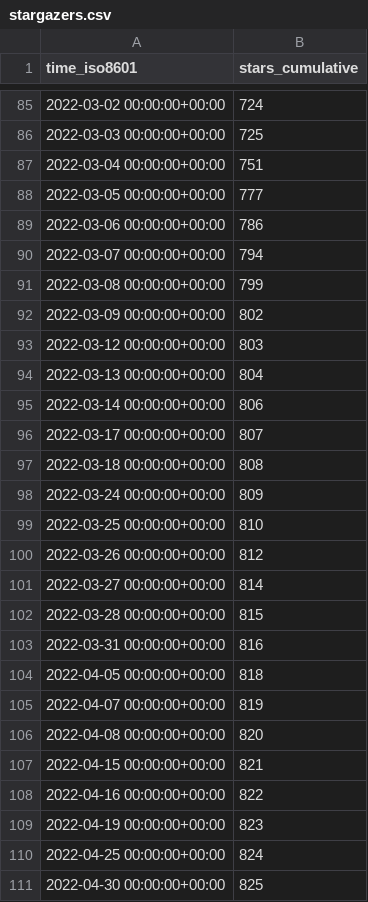
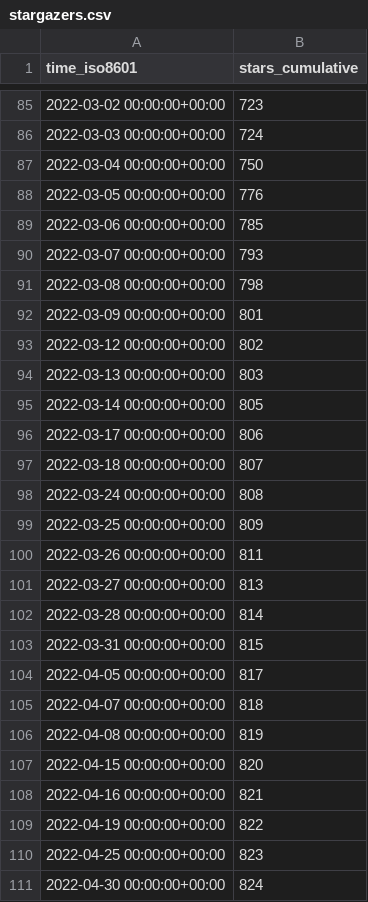
Before and after one commit to gitsrc/icefirelabs-status, a CSV file: IceFireDB/IceFireDB/ghrs-data/stargazers.csv, drawn as a sheet; only a part is shown, gaps mark what is left out; the diff covers the shown part only.

```diff
--- a/IceFireDB/IceFireDB/ghrs-data/stargazers.csv
+++ b/IceFireDB/IceFireDB/ghrs-data/stargazers.csv
@@ -85,27 +85,27 @@ time_iso8601,stars_cumulative
-2022-03-02 00:00:00+00:00,724
-2022-03-03 00:00:00+00:00,725
-2022-03-04 00:00:00+00:00,751
-2022-03-05 00:00:00+00:00,777
-2022-03-06 00:00:00+00:00,786
-2022-03-07 00:00:00+00:00,794
-2022-03-08 00:00:00+00:00,799
-2022-03-09 00:00:00+00:00,802
-2022-03-12 00:00:00+00:00,803
-2022-03-13 00:00:00+00:00,804
-2022-03-14 00:00:00+00:00,806
-2022-03-17 00:00:00+00:00,807
-2022-03-18 00:00:00+00:00,808
-2022-03-24 00:00:00+00:00,809
-2022-03-25 00:00:00+00:00,810
-2022-03-26 00:00:00+00:00,812
-2022-03-27 00:00:00+00:00,814
-2022-03-28 00:00:00+00:00,815
-2022-03-31 00:00:00+00:00,816
-2022-04-05 00:00:00+00:00,818
-2022-04-07 00:00:00+00:00,819
-2022-04-08 00:00:00+00:00,820
-2022-04-15 00:00:00+00:00,821
-2022-04-16 00:00:00+00:00,822
-2022-04-19 00:00:00+00:00,823
-2022-04-25 00:00:00+00:00,824
-2022-04-30 00:00:00+00:00,825
+2022-03-02 00:00:00+00:00,723
+2022-03-03 00:00:00+00:00,724
+2022-03-04 00:00:00+00:00,750
+2022-03-05 00:00:00+00:00,776
+2022-03-06 00:00:00+00:00,785
+2022-03-07 00:00:00+00:00,793
+2022-03-08 00:00:00+00:00,798
+2022-03-09 00:00:00+00:00,801
+2022-03-12 00:00:00+00:00,802
+2022-03-13 00:00:00+00:00,803
+2022-03-14 00:00:00+00:00,805
+2022-03-17 00:00:00+00:00,806
+2022-03-18 00:00:00+00:00,807
+2022-03-24 00:00:00+00:00,808
+2022-03-25 00:00:00+00:00,809
+2022-03-26 00:00:00+00:00,811
+2022-03-27 00:00:00+00:00,813
+2022-03-28 00:00:00+00:00,814
+2022-03-31 00:00:00+00:00,815
+2022-04-05 00:00:00+00:00,817
+2022-04-07 00:00:00+00:00,818
+2022-04-08 00:00:00+00:00,819
+2022-04-15 00:00:00+00:00,820
+2022-04-16 00:00:00+00:00,821
+2022-04-19 00:00:00+00:00,822
+2022-04-25 00:00:00+00:00,823
+2022-04-30 00:00:00+00:00,824
```
Also changed, not shown: 1 added row and 54 edited cells elsewhere in this file.
